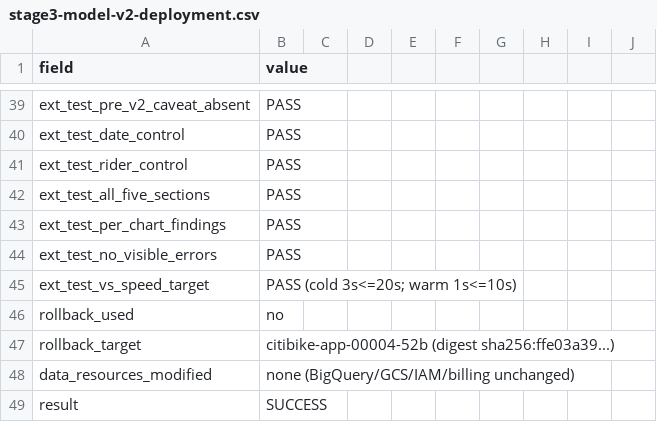
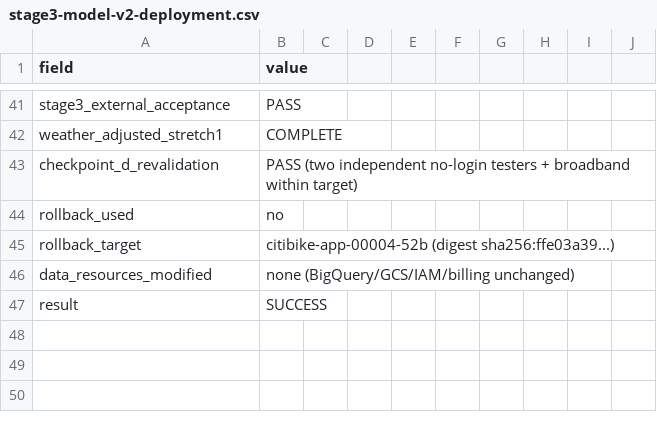
Before and after one commit to jeffsickoria/msbai-dwd-jrs10127, a CSV file: evidence/stage3-model-v2-deployment.csv, drawn as a sheet; only a part is shown, gaps mark what is left out; removed rows and columns are numbered as before the commit, all else as after; the diff covers the shown part only; the diff names each change by its address in the sheet, - before the commit and + after, or states it on an @@ line.

```diff
--- a/evidence/stage3-model-v2-deployment.csv
+++ b/evidence/stage3-model-v2-deployment.csv
-A41 (field): ext_test_pre_v2_caveat_absent
+A41 (field): stage3_external_acceptance
-row 40: ext_test_date_control | PASS
-row 41: ext_test_rider_control | PASS
-row 42: ext_test_all_five_sections | PASS
-row 43: ext_test_per_chart_findings | PASS
-row 44: ext_test_no_visible_errors | PASS
-row 45: ext_test_vs_speed_target | PASS (cold 3s<=20s; warm 1s<=10s)
+row 42: weather_adjusted_stretch1 | COMPLETE
+row 43: checkpoint_d_revalidation | PASS (two independent no-login testers + broadband within target)
```
Also changed, not shown: 10 added rows, 8 removed rows and 17 edited cells elsewhere in this file, 1 other file.
